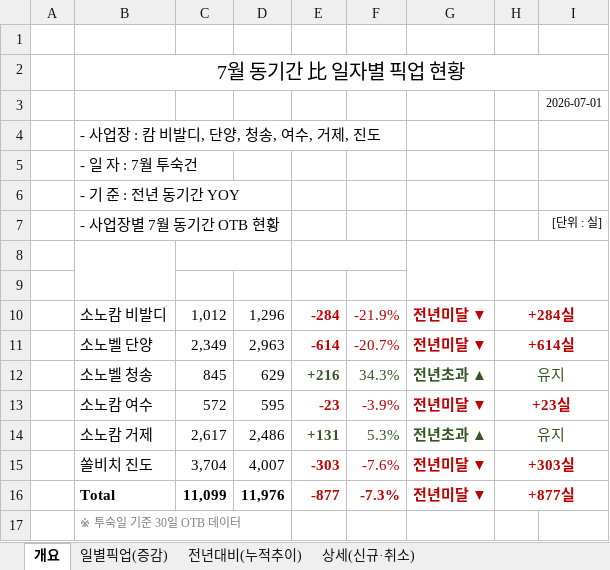
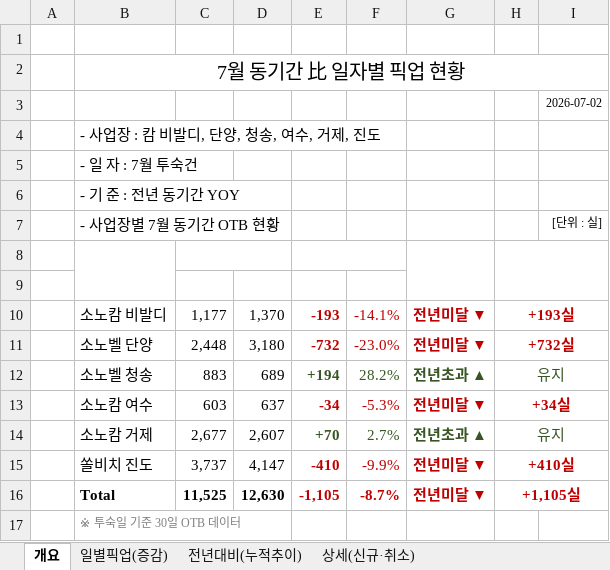
Before and after one commit to cksals00-ai/gs_daily_trend_news_public_temp, an Excel workbook: docs/data/july_pickup.xlsx, sheet 개요, drawn as a sheet; values as stored, in another font and other column widths than the file's, no borders; the diff names each change by its address in the sheet, - before the commit and + after, or states it on an @@ line.

```diff
--- a/docs/data/july_pickup.xlsx (sheet 개요)
+++ b/docs/data/july_pickup.xlsx (sheet 개요)
-I3: 2026-07-01
+I3: 2026-07-02
-C10 (OTB): 1,012
+C10 (OTB): 1,177
-D10: 1,296
+D10: 1,370
-E10 (전년 比): -284
+E10 (전년 比): -193
-F10: -21.9%
+F10: -14.1%
-H10 (비고): +284실
+H10 (비고): +193실
-C11 (OTB): 2,349
+C11 (OTB): 2,448
-D11: 2,963
+D11: 3,180
-E11 (전년 比): -614
+E11 (전년 比): -732
-F11: -20.7%
+F11: -23.0%
-H11 (비고): +614실
+H11 (비고): +732실
-C12 (OTB): 845
+C12 (OTB): 883
-D12: 629
+D12: 689
-E12 (전년 比): +216
+E12 (전년 比): +194
-F12: 34.3%
+F12: 28.2%
-C13 (OTB): 572
+C13 (OTB): 603
-D13: 595
+D13: 637
-E13 (전년 比): -23
+E13 (전년 比): -34
-F13: -3.9%
+F13: -5.3%
-H13 (비고): +23실
+H13 (비고): +34실
-C14 (OTB): 2,617
+C14 (OTB): 2,677
-D14: 2,486
+D14: 2,607
-E14 (전년 比): +131
+E14 (전년 比): +70
-F14: 5.3%
+F14: 2.7%
-C15 (OTB): 3,704
+C15 (OTB): 3,737
-D15: 4,007
+D15: 4,147
-E15 (전년 比): -303
+E15 (전년 比): -410
-F15: -7.6%
+F15: -9.9%
-H15 (비고): +303실
+H15 (비고): +410실
-C16 (OTB): 11,099
+C16 (OTB): 11,525
-D16: 11,976
+D16: 12,630
-E16 (전년 比): -877
+E16 (전년 比): -1,105
-F16: -7.3%
+F16: -8.7%
-H16 (비고): +877실
+H16 (비고): +1,105실
```
Also changed, not shown: sheet 전년대비(누적추이), sheet 상세(신규·취소), sheet 일별픽업(증감), data/RM_FCST_정리.xlsx, data/소사업_예상매출.xlsx, 38 other files.
